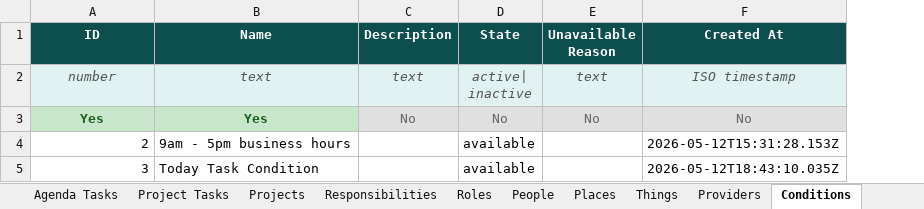
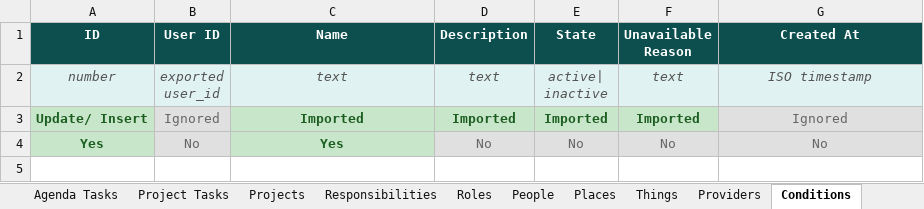
Before and after one commit to IBEJesusPrince-UnPuzzle/unpuzzle-life, an Excel workbook: server/export-template.xlsx, sheet Conditions, drawn as a sheet; values as stored, in another font and other column widths than the file's, no borders; removed rows and columns are numbered as before the commit, all else as after; ↵ is a line break in a cell; the diff names each change by its address in the sheet, - before the commit and + after, or states it on an @@ line.

Commit message:
Update export template with importable indicator row

```diff
--- a/server/export-template.xlsx (sheet Conditions)
+++ b/server/export-template.xlsx (sheet Conditions)
+column B (User ID), row 2: exported ↵ user_id; row 4: No
+row 3: Update/ Insert | Ignored | Imported | Imported | Imported | Imported | Ignored
-row 4: 2 | 9am - 5pm business hours |  | available |  | 2026-05-12T15:31:28.153Z
-row 5: 3 | Today Task Condition |  | available |  | 2026-05-12T18:43:10.035Z
```
Also changed, not shown: sheet Agenda Tasks, sheet Task Completions, sheet Project Tasks, sheet Responsibilities, sheet Roles, sheet Things, 5 more sheets.
